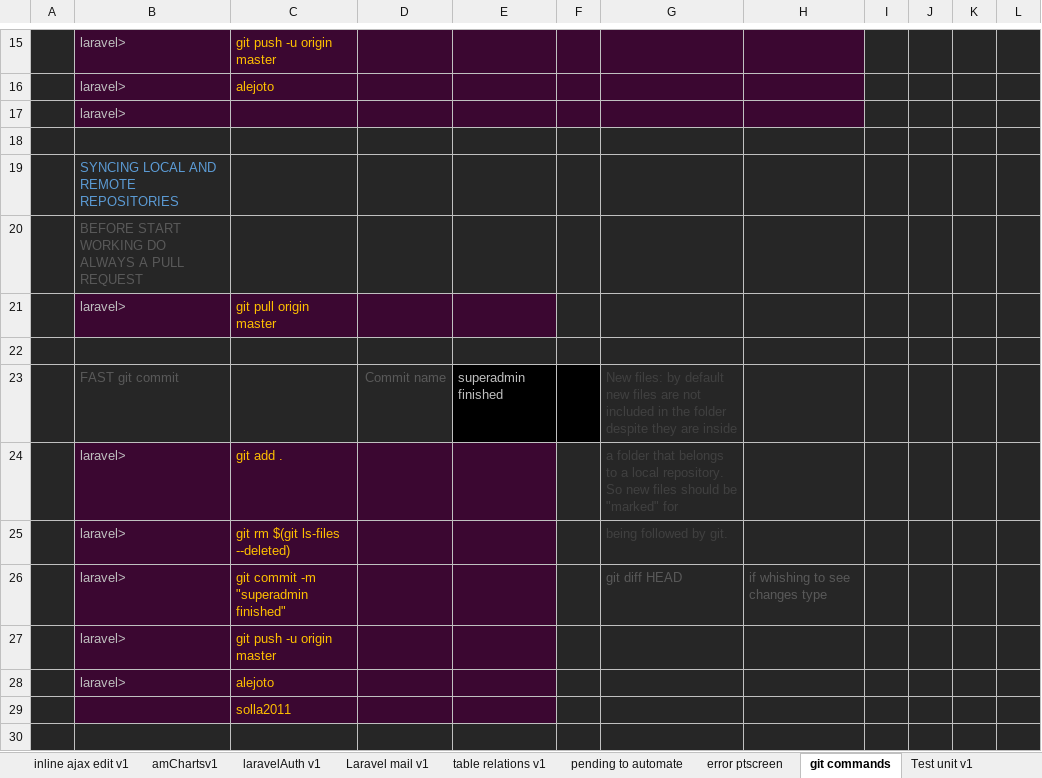
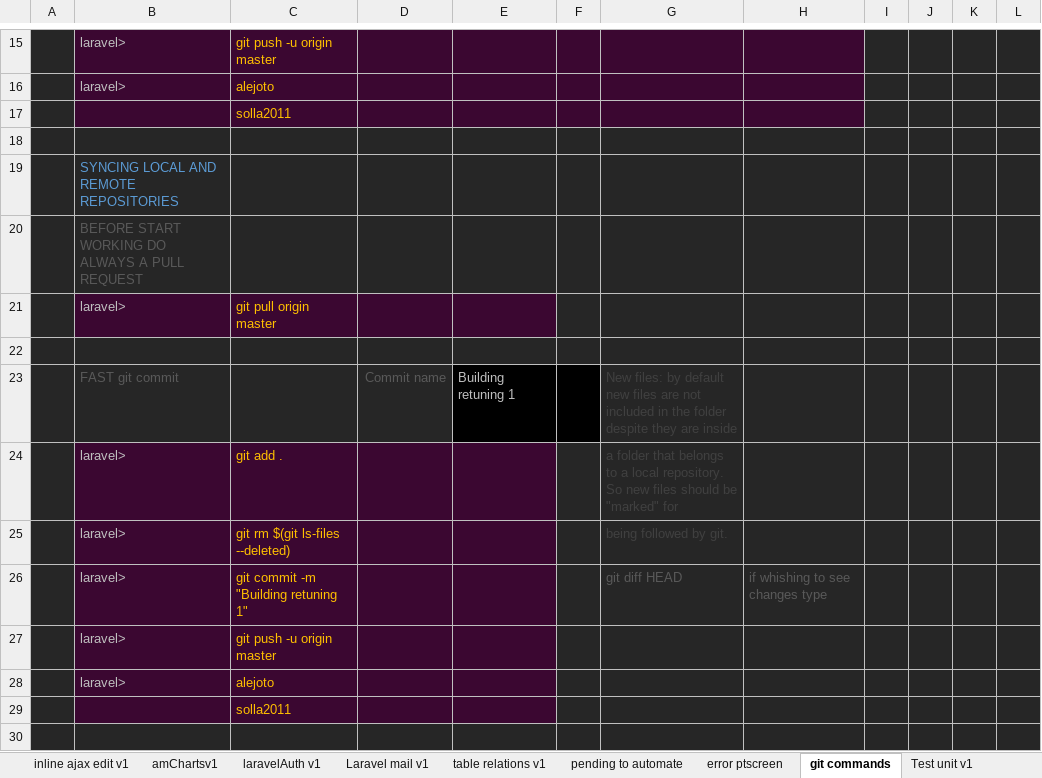
Before and after one commit to alejoto/edry2, an Excel workbook: public/support docs/Laravel DRY v4.xlsx, sheet git commands, drawn as a sheet; only a part is shown, gaps mark what is left out; values as stored, in another font and other column widths than the file's, no borders; charts and pictures not drawn; removed rows and columns are numbered as before the commit, all else as after; the diff names each change by its address in the sheet, - before the commit and + after, or states it on an @@ line.

```diff
--- a/public/support docs/Laravel DRY v4.xlsx (sheet git commands)
+++ b/public/support docs/Laravel DRY v4.xlsx (sheet git commands)
-row 17:  | laravel>
+row 17:  |  | solla2011
-E23: superadmin finished
+E23: Building retuning 1
-C26: git commit -m "superadmin finished"
+C26: git commit -m "Building retuning 1"
```
Also changed, not shown: sheet tables and models, sheet query automation v1, sheet Index, sheet view controllers, sheet Start project, sheet Laravel mail v1, 1 more sheet, other sheet tabs, formulas that keep their value, hidden cells, charts or pictures, 1 other file.
